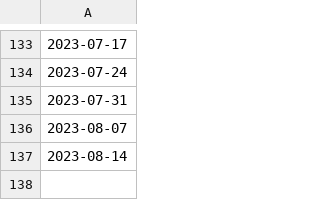
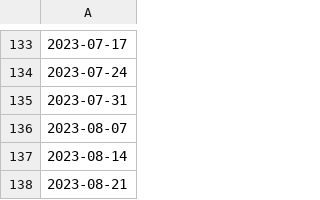
Before and after one commit to google-research/vaccination-search-insights, a CSV file: data/All_dates.csv, drawn as a sheet; only a part is shown, gaps mark what is left out; the diff names each change by its address in the sheet, - before the commit and + after, or states it on an @@ line.

```diff
--- a/data/All_dates.csv
+++ b/data/All_dates.csv
+row 138: 2023-08-21
```
Also changed, not shown: data/Global_l0_vaccination_search_insights.csv, data/IE_vaccination_search_insights.csv.
